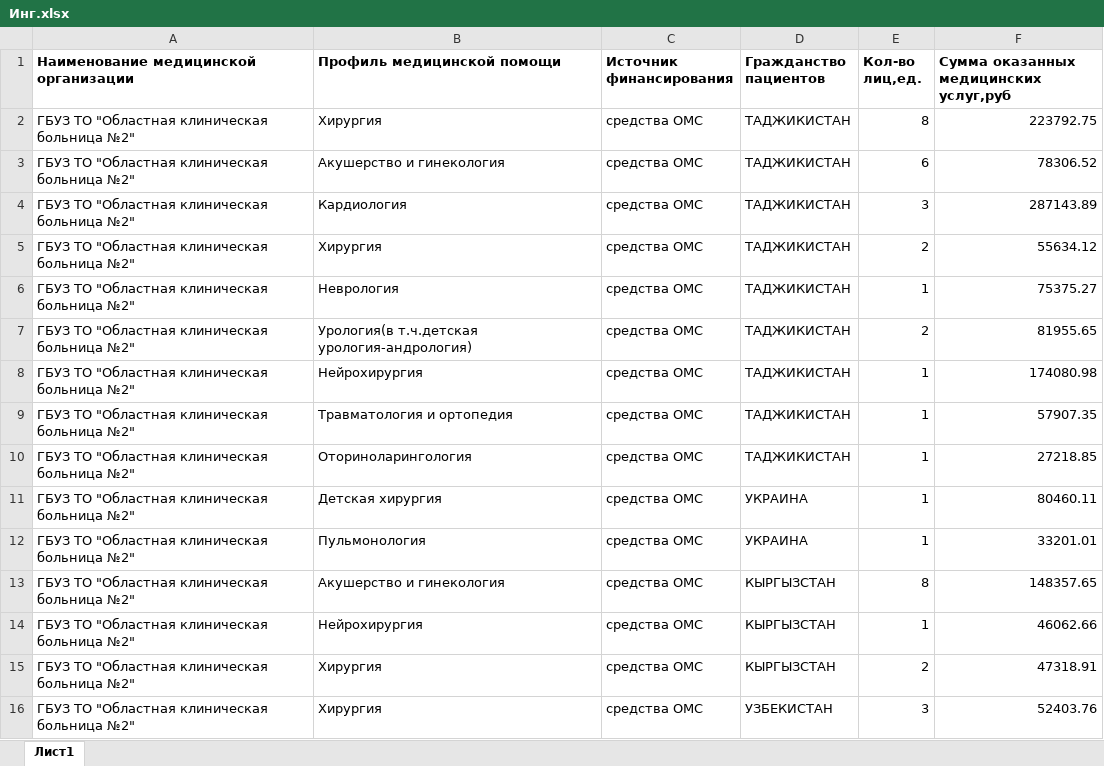
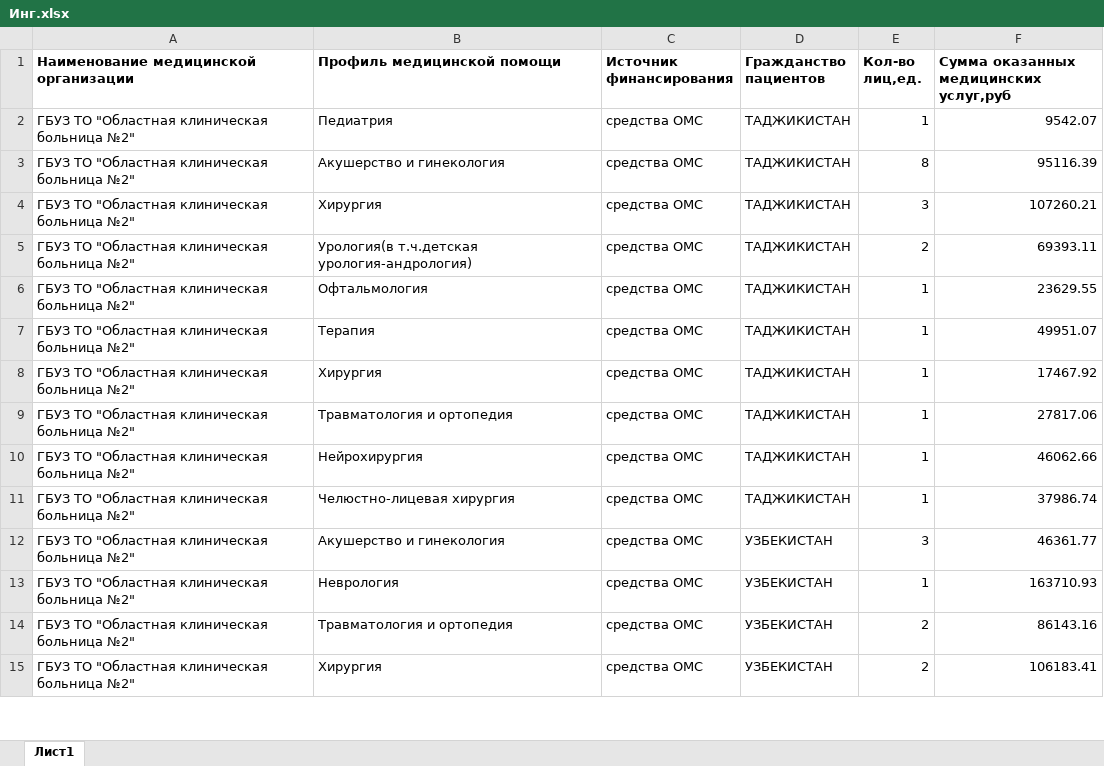
Before and after one commit to arturokb2/Arknet, an Excel workbook: media/shoblons/hospital/oth/Инг.xlsx, sheet Лист1, drawn as a sheet; only a part is shown; values as stored, in another font and other column widths than the file's, no borders; removed rows and columns are numbered as before the commit, all else as after; the diff covers the shown part only; the diff names each change by its address in the sheet, - before the commit and + after, or states it on an @@ line.

```diff
--- a/media/shoblons/hospital/oth/Инг.xlsx (sheet Лист1)
+++ b/media/shoblons/hospital/oth/Инг.xlsx (sheet Лист1)
-B2 (Профиль медицинской помощи): Хирургия
+B2 (Профиль медицинской помощи): Педиатрия
-E2 (Кол-во лиц,ед.): 8
+E2 (Кол-во лиц,ед.): 1
-F2: 223792.75
+F2: 9542.07
-E3 (Кол-во лиц,ед.): 6
+E3 (Кол-во лиц,ед.): 8
-F3: 78306.52
+F3: 95116.39
-B4 (Профиль медицинской помощи): Кардиология
+B4 (Профиль медицинской помощи): Хирургия
-F4: 287143.89
+F4: 107260.21
-B5 (Профиль медицинской помощи): Хирургия
+B5 (Профиль медицинской помощи): Урология(в т.ч.детская урология-андрология)
-F5: 55634.12
+F5: 69393.11
-B6 (Профиль медицинской помощи): Неврология
+B6 (Профиль медицинской помощи): Офтальмология
-F6: 75375.27
+F6: 23629.55
-B7 (Профиль медицинской помощи): Урология(в т.ч.детская урология-андрология)
+B7 (Профиль медицинской помощи): Терапия
-E7 (Кол-во лиц,ед.): 2
+E7 (Кол-во лиц,ед.): 1
-F7: 81955.65
+F7: 49951.07
-B8 (Профиль медицинской помощи): Нейрохирургия
+B8 (Профиль медицинской помощи): Хирургия
-F8: 174080.98
+F8: 17467.92
-F9: 57907.35
+F9: 27817.06
-B10 (Профиль медицинской помощи): Оториноларингология
+B10 (Профиль медицинской помощи): Нейрохирургия
-F10: 27218.85
+F10: 46062.66
-B11 (Профиль медицинской помощи): Детская хирургия
+B11 (Профиль медицинской помощи): Челюстно-лицевая хирургия
-D11 (Гражданство пациентов): УКРАИНА
+D11 (Гражданство пациентов): ТАДЖИКИСТАН
-F11: 80460.11
+F11: 37986.74
-row 12: ГБУЗ ТО "Областная клиническая больница №2" | Пульмонология | средства ОМС | УКРАИНА | 1 | 33201.01
-D12:D14 (Гражданство пациентов): КЫРГЫЗСТАН
+D12:D14 (Гражданство пациентов): УЗБЕКИСТАН
-E12 (Кол-во лиц,ед.): 8
+E12 (Кол-во лиц,ед.): 3
-F12: 148357.65
+F12: 46361.77
-B13 (Профиль медицинской помощи): Нейрохирургия
+B13 (Профиль медицинской помощи): Неврология
-F13: 46062.66
+F13: 163710.93
-B14 (Профиль медицинской помощи): Хирургия
+B14 (Профиль медицинской помощи): Травматология и ортопедия
-F14: 47318.91
+F14: 86143.16
-E15 (Кол-во лиц,ед.): 3
+E15 (Кол-во лиц,ед.): 2
-F15: 52403.76
+F15: 106183.41
```
Also changed, not shown: 4 added rows, 2 removed rows and 31 edited cells elsewhere in this sheet, media/shoblons/hospital/oth/a_oth_20.xlsx, media/shoblons/hospital/oth/ДТП.xlsx, 16 other files.
